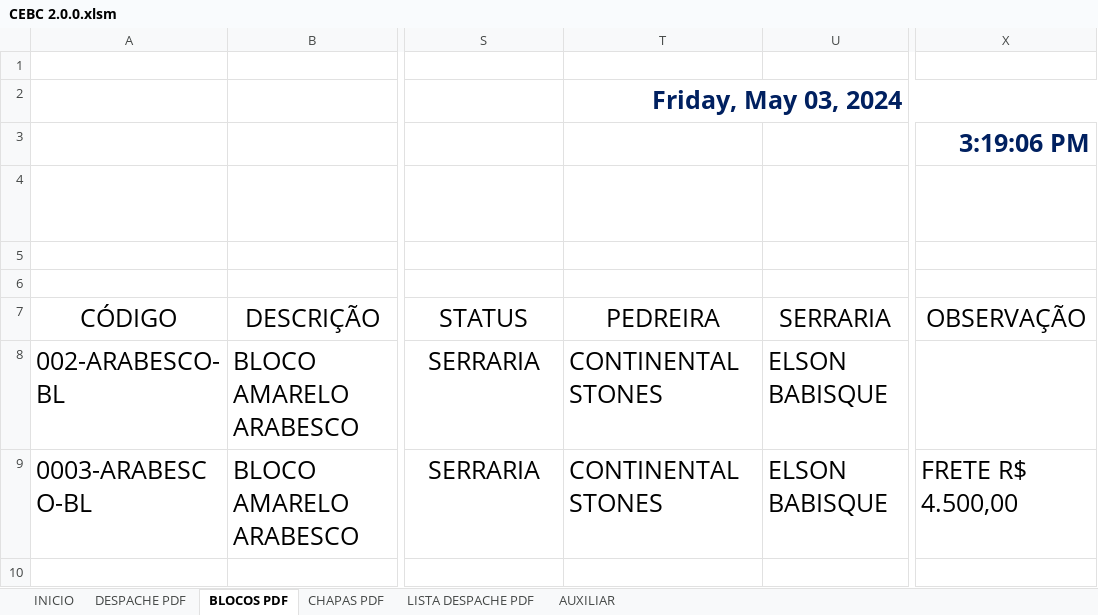
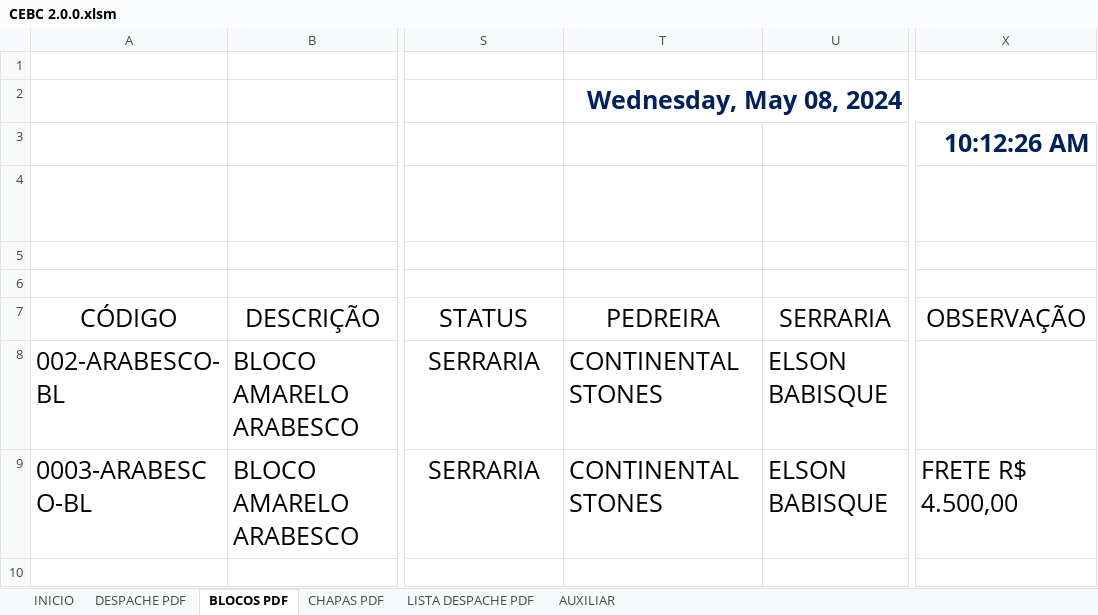
Before and after one commit to MASAKASA/CEBC-CONTROLE-DE-ESTOQUE-DE-BLOCOS-E-CHAPAS, an Excel workbook: CEBC 2.0.0.xlsm, sheet BLOCOS PDF, drawn as a sheet; only a part is shown, gaps mark what is left out; values as stored, in another font and other column widths than the file's, no borders; charts and pictures and table styles not drawn; the diff names each change by its address in the sheet, - before the commit and + after, or states it on an @@ line.

```diff
--- a/CEBC 2.0.0.xlsm (sheet BLOCOS PDF)
+++ b/CEBC 2.0.0.xlsm (sheet BLOCOS PDF)
-T2: Friday, May 03, 2024
+T2: Wednesday, May 08, 2024
-X3: 3:19:06 PM
+X3: 10:12:26 AM
```
Also changed, not shown: 21 other files.
